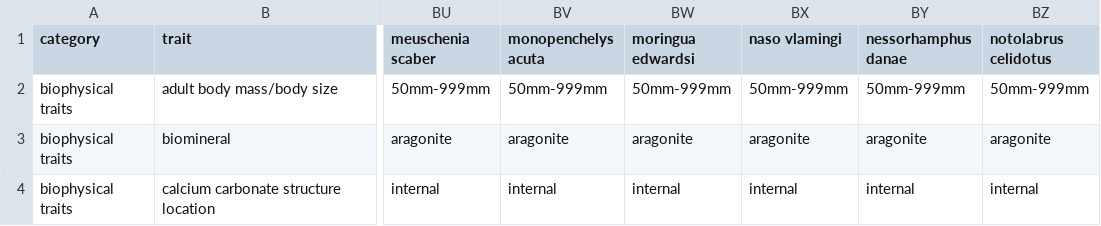
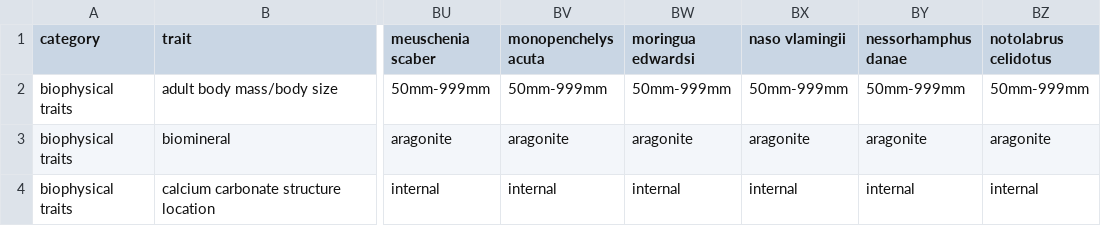
Before and after one commit to mapping-marine-spp-vuln/spp_vuln_framework, a CSV file: _raw_data/spp_trait_csvs/spp_traits_fish.csv, drawn as a sheet; only a part is shown, gaps mark what is left out; the diff names each change by its address in the sheet, - before the commit and + after, or states it on an @@ line.

```diff
--- a/_raw_data/spp_trait_csvs/spp_traits_fish.csv
+++ b/_raw_data/spp_trait_csvs/spp_traits_fish.csv
-BX1: naso vlamingi
+BX1: naso vlamingii
```
Also changed, not shown: _raw_data/spp_trait_csvs/spp_traits_cephalopods.csv, _raw_data/spp_trait_csvs/spp_traits_echinoderms.csv, 19 other files.
